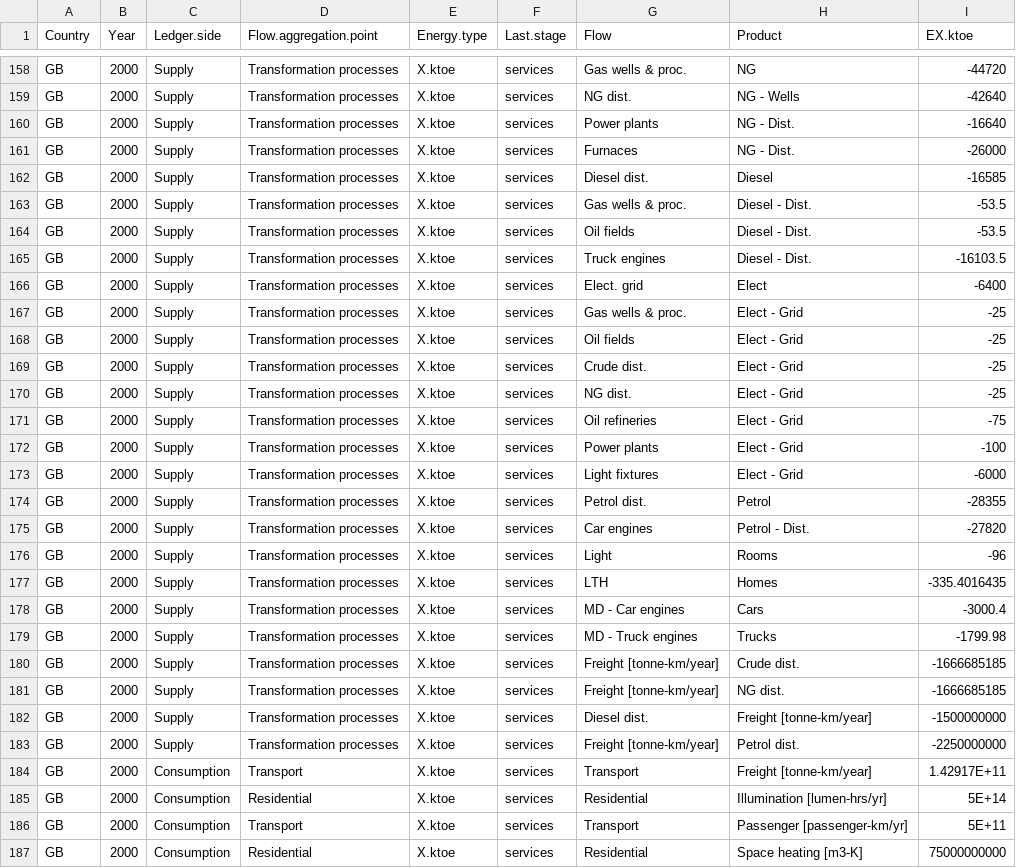
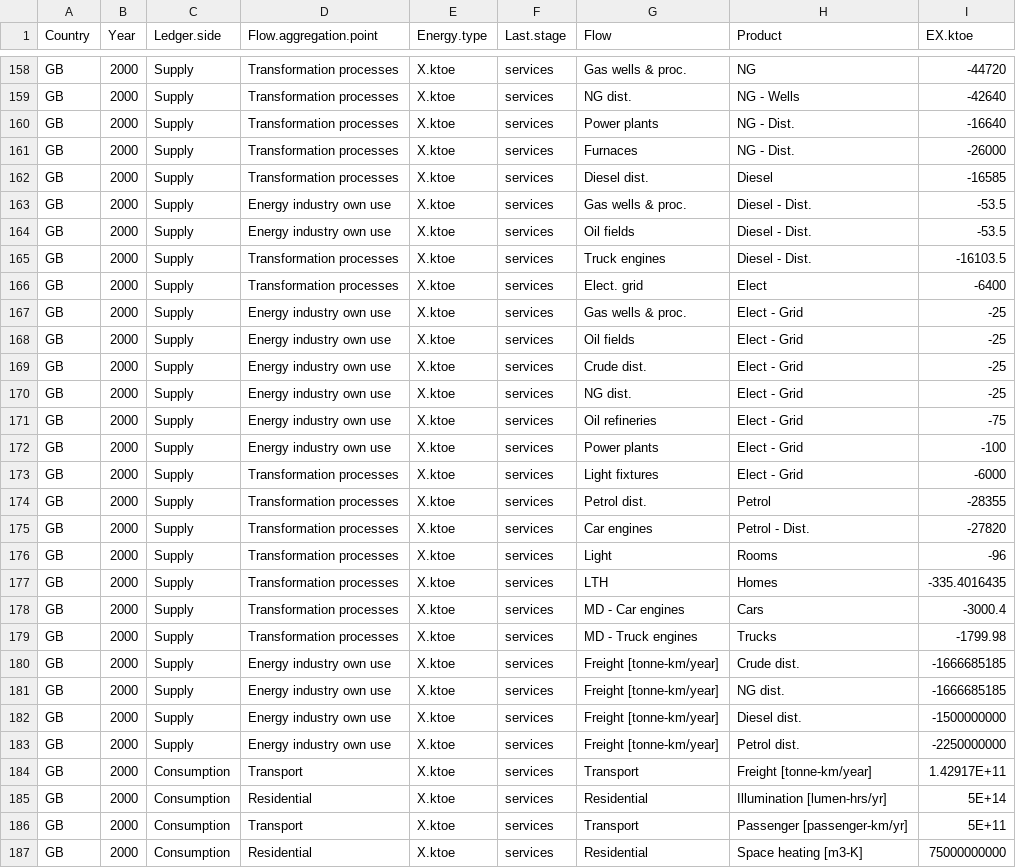
Before and after one commit to MatthewHeun/Recca, a CSV file: inst/extdata/UKEnergy2000raw/UKEnergy2000raw.csv, drawn as a sheet; only a part is shown, gaps mark what is left out; the diff covers the shown part only.

```diff
--- a/inst/extdata/UKEnergy2000raw/UKEnergy2000raw.csv
+++ b/inst/extdata/UKEnergy2000raw/UKEnergy2000raw.csv
@@ -162,12 +162,12 @@ GB,2000,Supply,Transformation processes,X.ktoe,services,Furnaces ,NG - Dist.,-26
 GB,2000,Supply,Transformation processes,X.ktoe,services,Diesel dist.,Diesel,-16585
-GB,2000,Supply,Transformation processes,X.ktoe,services,Gas wells & proc.,Diesel - Dist.,-53.5
-GB,2000,Supply,Transformation processes,X.ktoe,services,Oil fields,Diesel - Dist.,-53.5
+GB,2000,Supply,Energy industry own use,X.ktoe,services,Gas wells & proc.,Diesel - Dist.,-53.5
+GB,2000,Supply,Energy industry own use,X.ktoe,services,Oil fields,Diesel - Dist.,-53.5
 GB,2000,Supply,Transformation processes,X.ktoe,services,Truck engines ,Diesel - Dist.,-16103.5
 GB,2000,Supply,Transformation processes,X.ktoe,services,Elect. grid,Elect,-6400
-GB,2000,Supply,Transformation processes,X.ktoe,services,Gas wells & proc.,Elect - Grid,-25
-GB,2000,Supply,Transformation processes,X.ktoe,services,Oil fields,Elect - Grid,-25
-GB,2000,Supply,Transformation processes,X.ktoe,services,Crude dist.,Elect - Grid,-25
-GB,2000,Supply,Transformation processes,X.ktoe,services,NG dist.,Elect - Grid,-25
-GB,2000,Supply,Transformation processes,X.ktoe,services,Oil refineries,Elect - Grid,-75
-GB,2000,Supply,Transformation processes,X.ktoe,services,Power plants,Elect - Grid,-100
+GB,2000,Supply,Energy industry own use,X.ktoe,services,Gas wells & proc.,Elect - Grid,-25
+GB,2000,Supply,Energy industry own use,X.ktoe,services,Oil fields,Elect - Grid,-25
+GB,2000,Supply,Energy industry own use,X.ktoe,services,Crude dist.,Elect - Grid,-25
+GB,2000,Supply,Energy industry own use,X.ktoe,services,NG dist.,Elect - Grid,-25
+GB,2000,Supply,Energy industry own use,X.ktoe,services,Oil refineries,Elect - Grid,-75
+GB,2000,Supply,Energy industry own use,X.ktoe,services,Power plants,Elect - Grid,-100
 GB,2000,Supply,Transformation processes,X.ktoe,services,Light fixtures ,Elect - Grid,-6000
@@ -179,6 +179,6 @@ GB,2000,Supply,Transformation processes,X.ktoe,services,MD - Car engines,Cars ,-
 GB,2000,Supply,Transformation processes,X.ktoe,services,MD - Truck engines,Trucks ,-1799.98
-GB,2000,Supply,Transformation processes,X.ktoe,services,Freight [tonne-km/year],Crude dist. ,-1666685185
-GB,2000,Supply,Transformation processes,X.ktoe,services,Freight [tonne-km/year],NG dist. ,-1666685185
-GB,2000,Supply,Transformation processes,X.ktoe,services,Diesel dist. ,Freight [tonne-km/year],-1500000000
-GB,2000,Supply,Transformation processes,X.ktoe,services,Freight [tonne-km/year],Petrol dist. ,-2250000000
+GB,2000,Supply,Energy industry own use,X.ktoe,services,Freight [tonne-km/year],Crude dist. ,-1666685185
+GB,2000,Supply,Energy industry own use,X.ktoe,services,Freight [tonne-km/year],NG dist. ,-1666685185
+GB,2000,Supply,Energy industry own use,X.ktoe,services,Freight [tonne-km/year],Diesel dist. ,-1500000000
+GB,2000,Supply,Energy industry own use,X.ktoe,services,Freight [tonne-km/year],Petrol dist. ,-2250000000
 GB,2000,Consumption,Transport,X.ktoe,services,Transport,Freight [tonne-km/year],1.42917E+11
```
Also changed, not shown: 40 edited cells elsewhere in this file, 3 other files.
